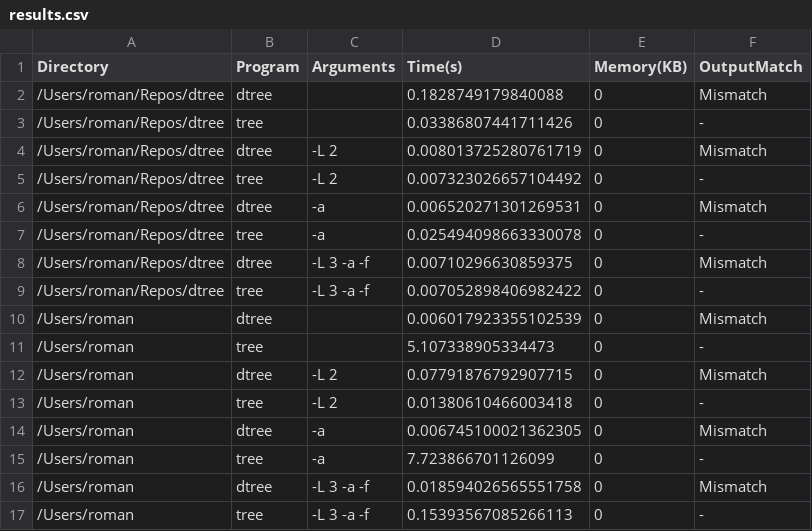
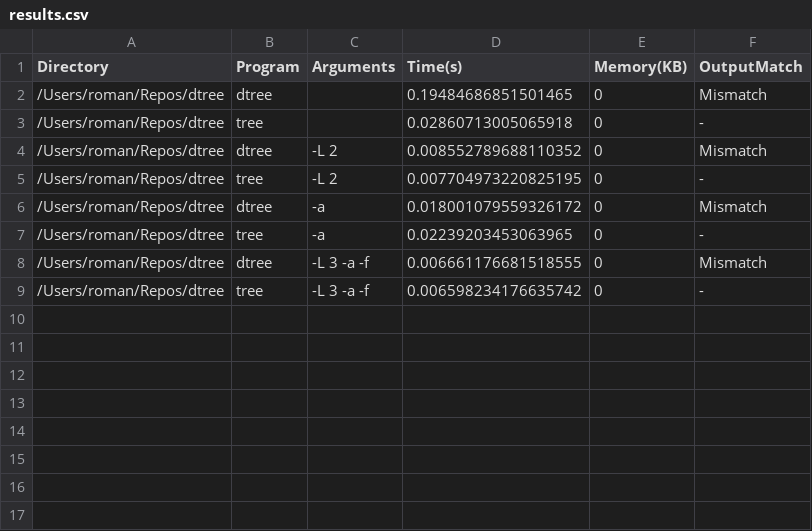
Before and after one commit to roman91DE/dtree, a CSV file: benchmarks/results.csv, drawn as a sheet.

Commit message:
huntig diff mismatches

```diff
--- a/benchmarks/results.csv
+++ b/benchmarks/results.csv
@@ -1,17 +1,9 @@
 Directory,Program,Arguments,Time(s),Memory(KB),OutputMatch
-/Users/roman/Repos/dtree,dtree,,0.1828749179840088,0,Mismatch
-/Users/roman/Repos/dtree,tree,,0.03386807441711426,0,-
-/Users/roman/Repos/dtree,dtree,-L 2,0.008013725280761719,0,Mismatch
-/Users/roman/Repos/dtree,tree,-L 2,0.007323026657104492,0,-
-/Users/roman/Repos/dtree,dtree,-a,0.006520271301269531,0,Mismatch
-/Users/roman/Repos/dtree,tree,-a,0.025494098663330078,0,-
-/Users/roman/Repos/dtree,dtree,-L 3 -a -f,0.00710296630859375,0,Mismatch
-/Users/roman/Repos/dtree,tree,-L 3 -a -f,0.007052898406982422,0,-
-/Users/roman,dtree,,0.006017923355102539,0,Mismatch
-/Users/roman,tree,,5.107338905334473,0,-
-/Users/roman,dtree,-L 2,0.07791876792907715,0,Mismatch
-/Users/roman,tree,-L 2,0.01380610466003418,0,-
-/Users/roman,dtree,-a,0.006745100021362305,0,Mismatch
-/Users/roman,tree,-a,7.723866701126099,0,-
-/Users/roman,dtree,-L 3 -a -f,0.018594026565551758,0,Mismatch
-/Users/roman,tree,-L 3 -a -f,0.15393567085266113,0,-
+/Users/roman/Repos/dtree,dtree,,0.19484686851501465,0,Mismatch
+/Users/roman/Repos/dtree,tree,,0.02860713005065918,0,-
+/Users/roman/Repos/dtree,dtree,-L 2,0.008552789688110352,0,Mismatch
+/Users/roman/Repos/dtree,tree,-L 2,0.007704973220825195,0,-
+/Users/roman/Repos/dtree,dtree,-a,0.018001079559326172,0,Mismatch
+/Users/roman/Repos/dtree,tree,-a,0.02239203453063965,0,-
+/Users/roman/Repos/dtree,dtree,-L 3 -a -f,0.006661176681518555,0,Mismatch
+/Users/roman/Repos/dtree,tree,-L 3 -a -f,0.006598234176635742,0,-
```
Also changed, not shown: 5 other files.
